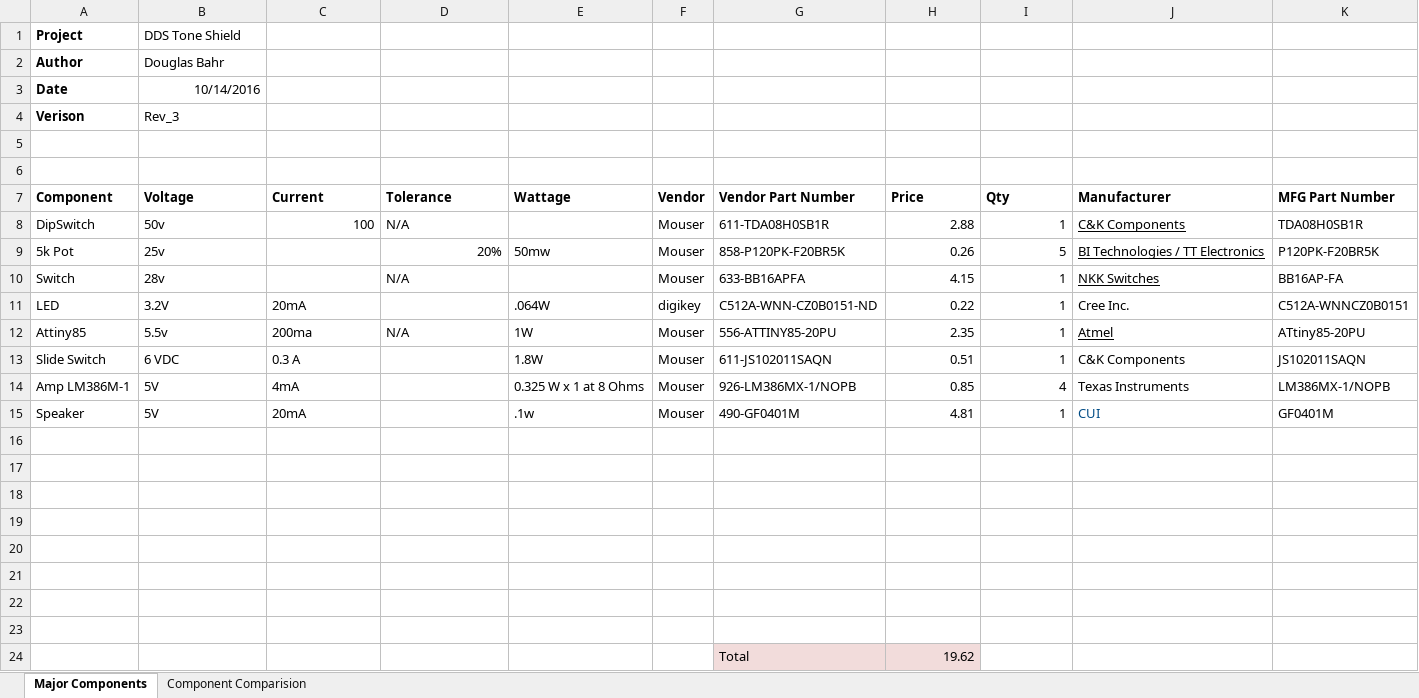
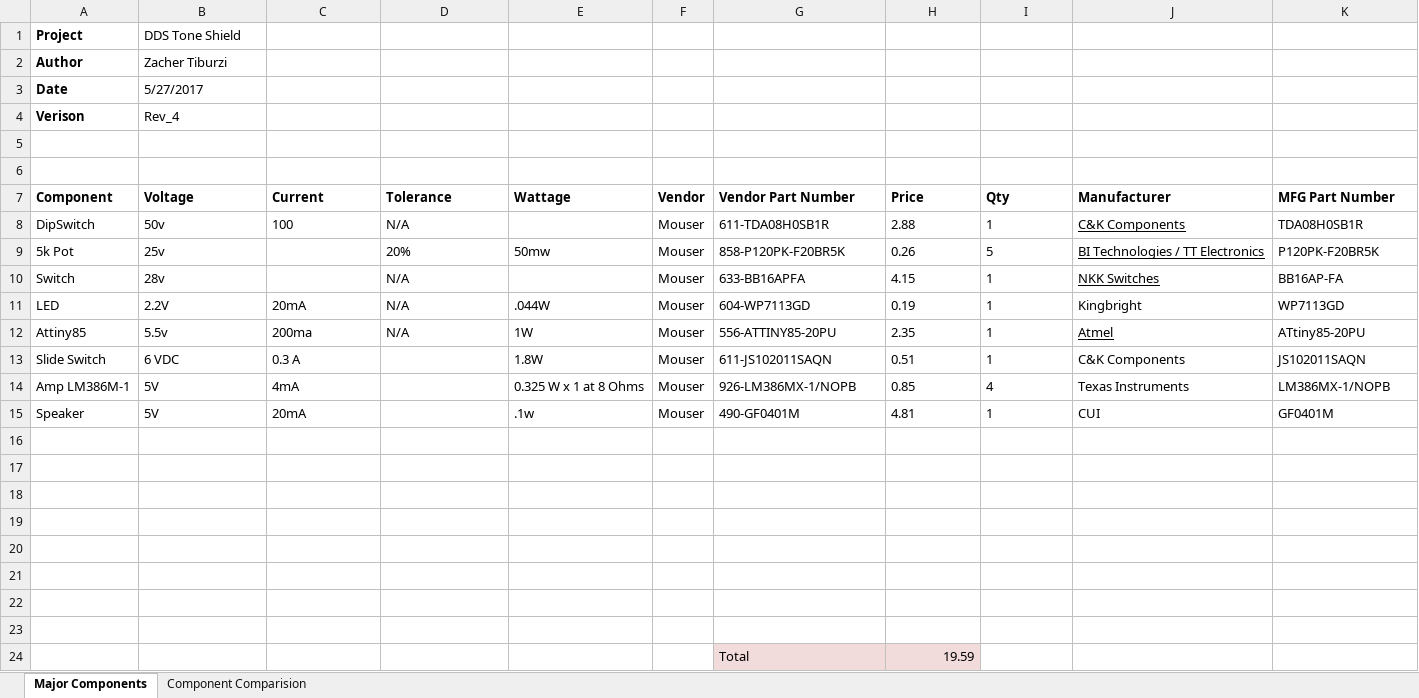
Before and after one commit to theengineeraccelerator/Arduino-DDS, an Excel workbook: 2 Architecture/Major Component BOM.xlsx, sheet Major Components, drawn as a sheet; values as stored, in another font and other column widths than the file's, no borders; the diff names each change by its address in the sheet, - before the commit and + after, or states it on an @@ line.

```diff
--- a/2 Architecture/Major Component BOM.xlsx (sheet Major Components)
+++ b/2 Architecture/Major Component BOM.xlsx (sheet Major Components)
-B2 (Voltage): Douglas Bahr
+B2 (Voltage): Zacher Tiburzi
-B3 (Voltage): 10/14/2016
+B3 (Voltage): 5/27/2017
-B3 alignment: right
+B3 alignment: left
-B4 (Voltage): Rev_3
+B4 (Voltage): Rev_4
-C8 alignment: right
+C8 alignment: left
-H8:I15 alignment: right
+H8:I15 alignment: left
-D9 alignment: right
+D9 alignment: left
-B11 (Voltage): 3.2V
+B11 (Voltage): 2.2V
-D11 (Tolerance): (empty)
+D11 (Tolerance): N/A
-E11 (Wattage): .064W
+E11 (Wattage): .044W
-F11 (Vendor): digikey
+F11 (Vendor): Mouser
-G11 (Vendor Part Number): C512A-WNN-CZ0B0151-ND
+G11 (Vendor Part Number): 604-WP7113GD
-H11 (Price): 0.22
+H11 (Price): 0.19
-J11 (Manufacturer): Cree Inc.
+J11 (Manufacturer): Kingbright
-K11 (MFG Part Number): C512A-WNNCZ0B0151
+K11 (MFG Part Number): WP7113GD
-J15 text colour: #004B85
+J15 text colour: black
-H24 (Price): 19.62
+H24 (Price): 19.59
```
Also changed, not shown: sheet Component Comparision, 2 Architecture/Product Architecture.xlsx, 5 other files.
